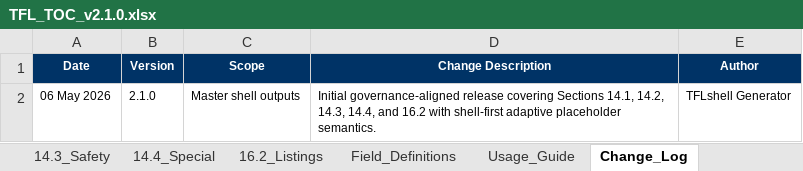
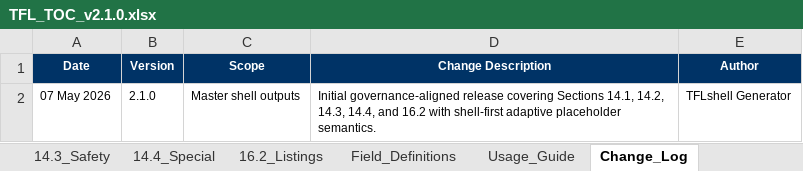
Before and after one commit to KhalidYin/TFL-shell, an Excel workbook: output/TFL_TOC_v2.1.0.xlsx, sheet Change_Log, drawn as a sheet; values as stored, in another font and other column widths than the file's, no borders; the diff names each change by its address in the sheet, - before the commit and + after, or states it on an @@ line.

Commit message:
feat: Update documentation and code to exclude Section 16.1 from scope across various components

```diff
--- a/output/TFL_TOC_v2.1.0.xlsx (sheet Change_Log)
+++ b/output/TFL_TOC_v2.1.0.xlsx (sheet Change_Log)
-A2 (Date): 06 May 2026
+A2 (Date): 07 May 2026
```
Also changed, not shown: sheet Usage_Guide, 22 other files.
